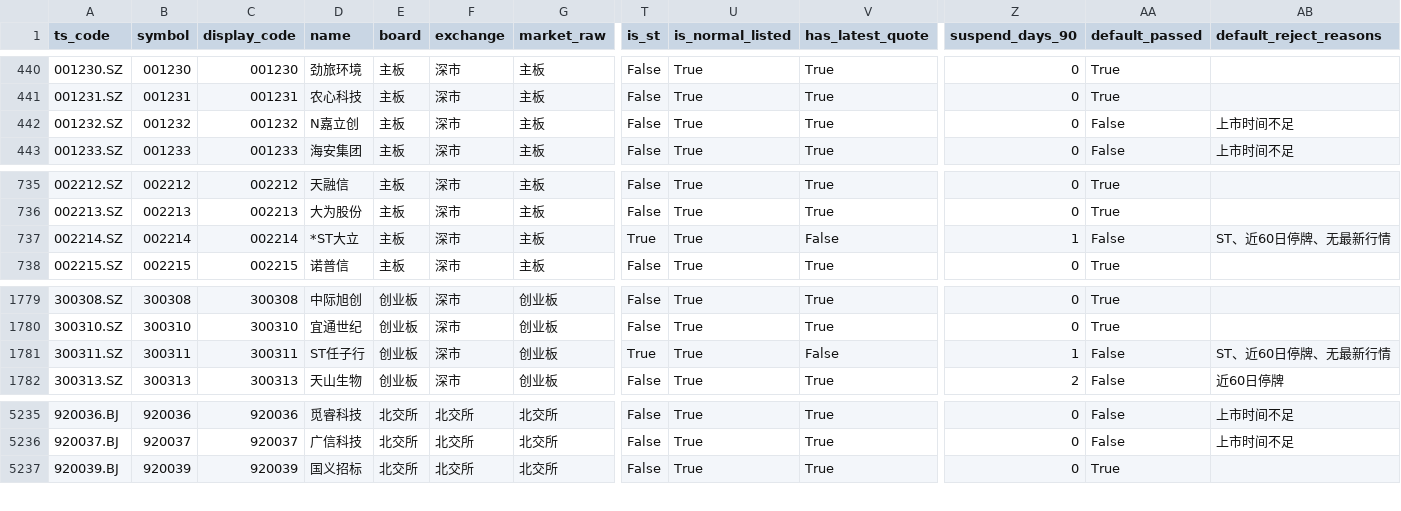
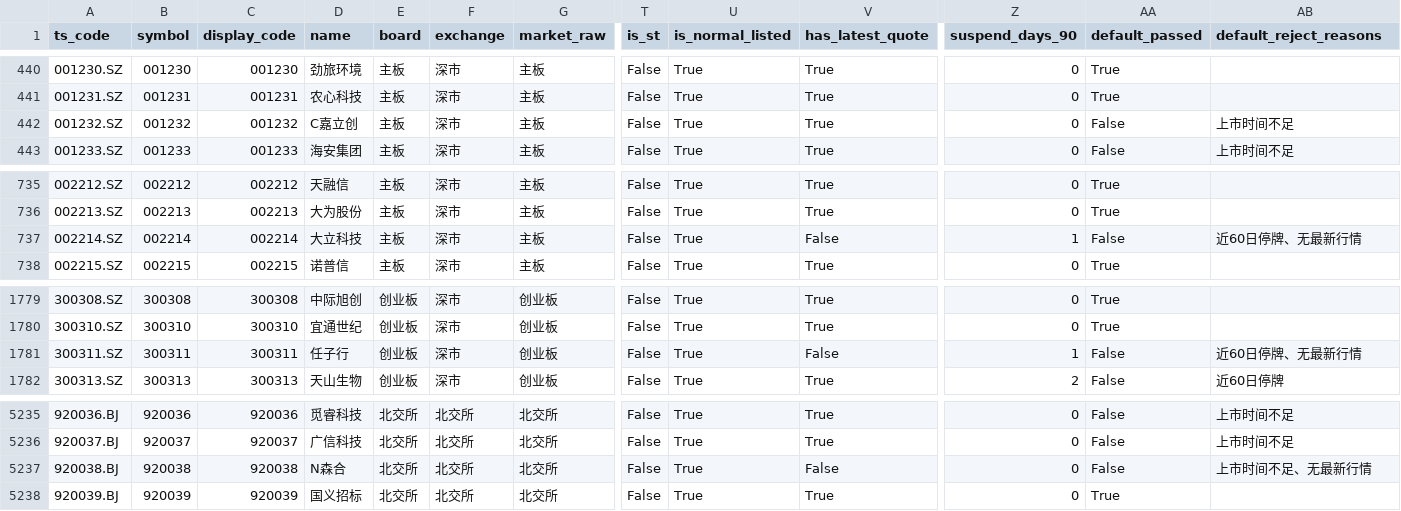
Before and after one commit to csaizbc/Select-Stock, a CSV file: output/all_stocks.csv, drawn as a sheet; only a part is shown, gaps mark what is left out; rows hold the shown columns only; the diff names each change by its address in the sheet, - before the commit and + after, or states it on an @@ line.

```diff
--- a/output/all_stocks.csv
+++ b/output/all_stocks.csv
-D442 (name): N嘉立创
+D442 (name): C嘉立创
-D737 (name): *ST大立
+D737 (name): 大立科技
-T737 (is_st): True
+T737 (is_st): False
-AB737 (default_reject_reasons): ST、近60日停牌、无最新行情
+AB737 (default_reject_reasons): 近60日停牌、无最新行情
-D1781 (name): ST任子行
+D1781 (name): 任子行
-T1781 (is_st): True
+T1781 (is_st): False
-AB1781 (default_reject_reasons): ST、近60日停牌、无最新行情
+AB1781 (default_reject_reasons): 近60日停牌、无最新行情
+row 5237: 920038.BJ | 920038 | 920038 | N森合 | 北交所 | 北交所 | 北交所 | False | True | False | 0 | False | 上市时间不足、无最新行情
```
Also changed, not shown: output/default_excluded.csv, output/pools/all_all.csv, 17 other files.
